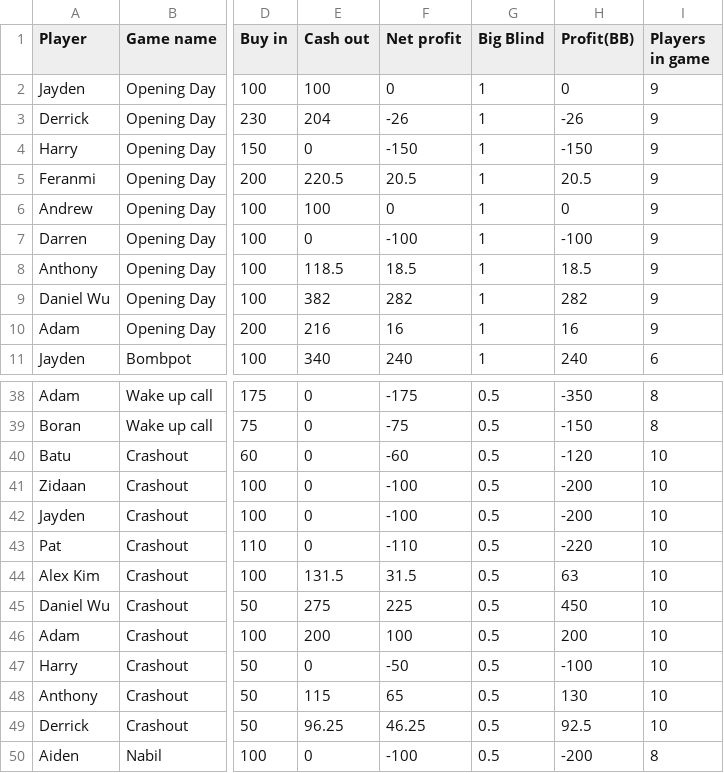
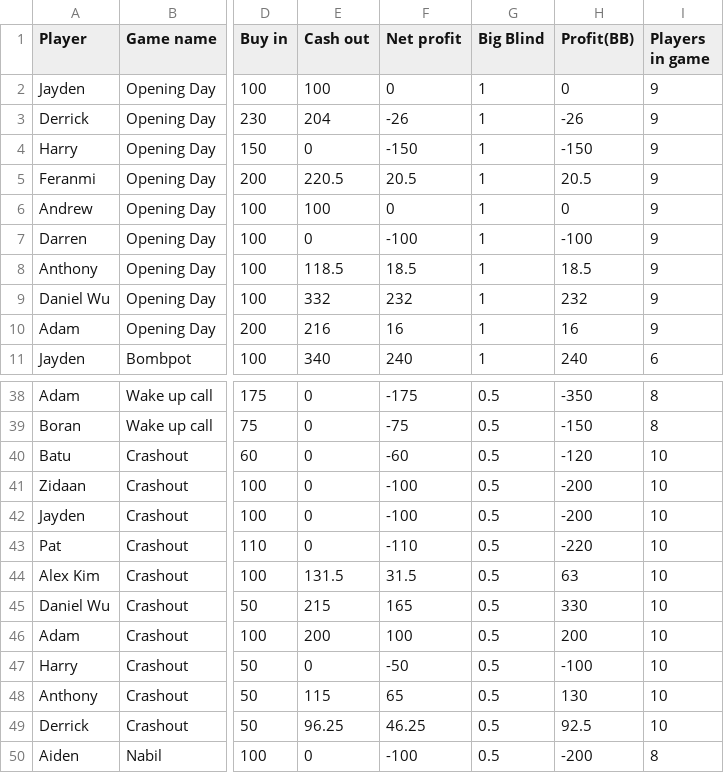
Before and after one commit to dnl-wu/pokerstats, a CSV file: public/Adambasementelite-sessions.csv, drawn as a sheet; only a part is shown, gaps mark what is left out; the diff names each change by its address in the sheet, - before the commit and + after, or states it on an @@ line.

Commit message:
data

```diff
--- a/public/Adambasementelite-sessions.csv
+++ b/public/Adambasementelite-sessions.csv
-E9 (Cash out): 382
+E9 (Cash out): 332
-F9 (Net profit): 282
+F9 (Net profit): 232
-H9 (Profit(BB)): 282
+H9 (Profit(BB)): 232
-E45 (Cash out): 275
+E45 (Cash out): 215
-F45 (Net profit): 225
+F45 (Net profit): 165
-H45 (Profit(BB)): 450
+H45 (Profit(BB)): 330
```
Also changed, not shown: public/Adambasementelite-players.csv.
